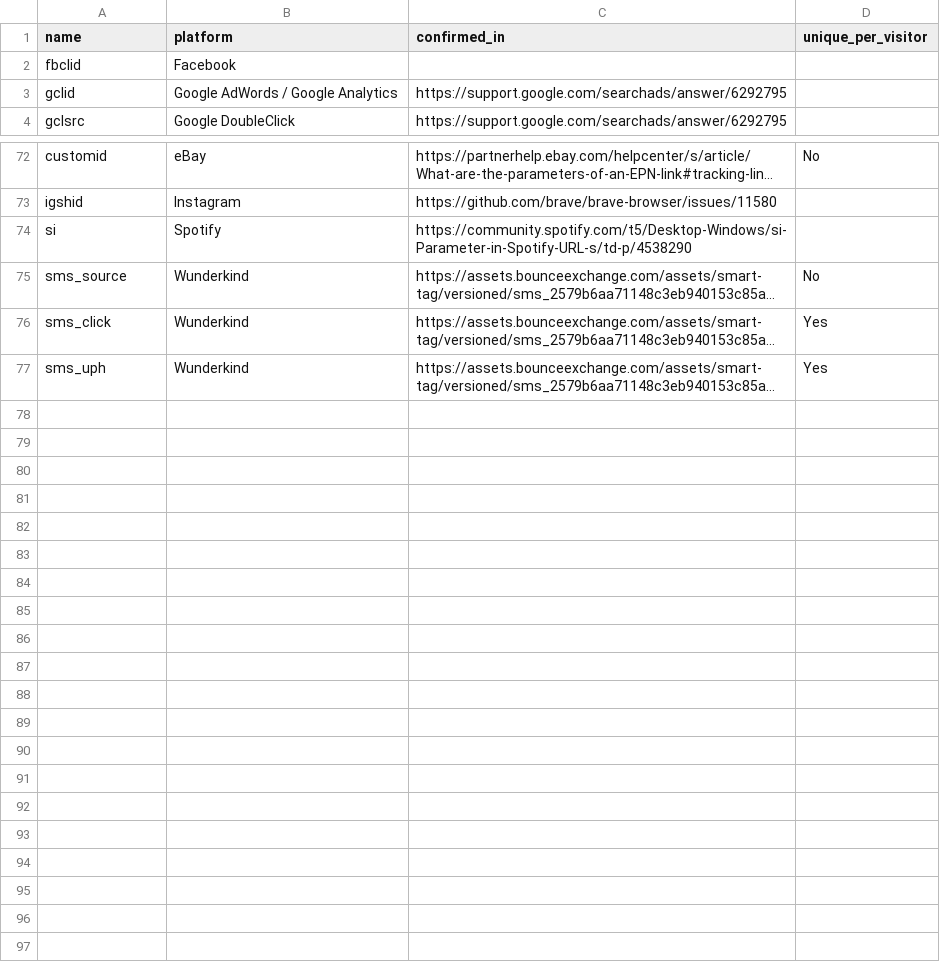
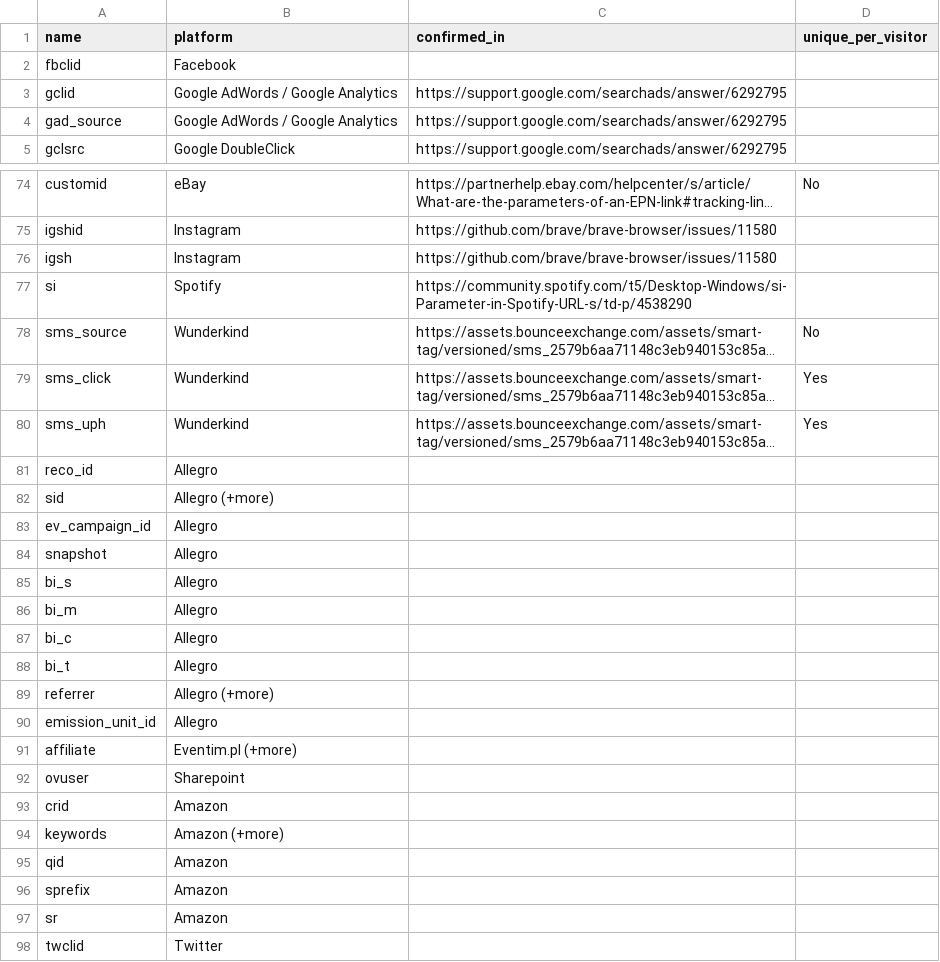
Before and after one commit to tsx4k/Fancy-Browser-Selector, a CSV file: src/BrowserSelector/BrowserSelectorCommon/Services/TrackersRepository/trackers.csv (was src/BrowserSelector/BrowserSelectorCommon/Services/TrackersRepository/trackers20230330.csv), drawn as a sheet; only a part is shown, gaps mark what is left out; long unchanged cells end in …; the diff covers the shown part only; the diff names each change by its address in the sheet, - before the commit and + after, or states it on an @@ line.

Commit message:
Trackers update

```diff
--- a/src/BrowserSelector/BrowserSelectorCommon/Services/TrackersRepository/trackers20230330.csv
+++ b/src/BrowserSelector/BrowserSelectorCommon/Services/TrackersRepository/trackers.csv
+row 4: gad_source | Google AdWords / Google Analytics | https://support.google.com/searchads/answer/6292795
+row 76: igsh | Instagram | https://github.com/brave/brave-browser/issues/11580
+row 81: reco_id | Allegro
+row 82: sid | Allegro (+more)
+row 83: ev_campaign_id | Allegro
+row 84: snapshot | Allegro
+row 85: bi_s | Allegro
+row 86: bi_m | Allegro
+row 87: bi_c | Allegro
+row 88: bi_t | Allegro
+row 89: referrer | Allegro (+more)
+row 90: emission_unit_id | Allegro
+row 91: affiliate | Eventim.pl (+more)
+row 92: ovuser | Sharepoint
+row 93: crid | Amazon
+row 94: keywords | Amazon (+more)
+row 95: qid | Amazon
+row 96: sprefix | Amazon
+row 97: sr | Amazon
+row 98: twclid | Twitter
```
Also changed, not shown: 1 added row elsewhere in this file, 2 other files.
